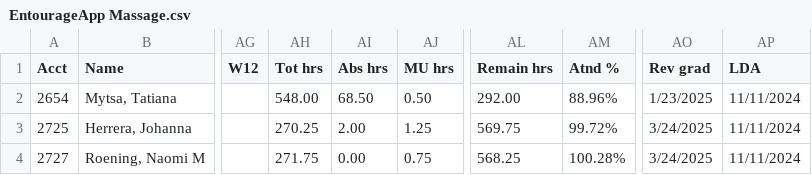
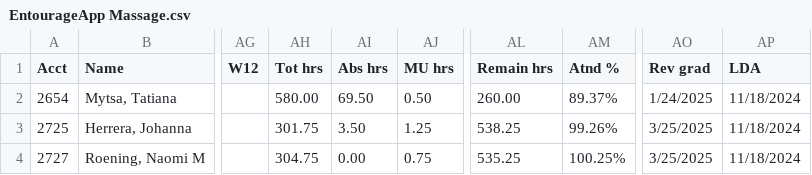
Before and after one commit to SpencerReno/EntourageApp, a CSV file: CSV Files/EntourageApp Massage.csv, drawn as a sheet; only a part is shown, gaps mark what is left out; the diff names each change by its address in the sheet, - before the commit and + after, or states it on an @@ line.

Commit message:
App updated

```diff
--- a/CSV Files/EntourageApp Massage.csv
+++ b/CSV Files/EntourageApp Massage.csv
-AH2 (Tot hrs): 548.00
+AH2 (Tot hrs): 580.00
-AI2 (Abs hrs): 68.50
+AI2 (Abs hrs): 69.50
-AL2 (Remain hrs): 292.00
+AL2 (Remain hrs): 260.00
-AM2 (Atnd %): 88.96%
+AM2 (Atnd %): 89.37%
-AO2 (Rev grad): 1/23/2025
+AO2 (Rev grad): 1/24/2025
-AP2:AP4 (LDA): 11/11/2024
+AP2:AP4 (LDA): 11/18/2024
-AH3 (Tot hrs): 270.25
+AH3 (Tot hrs): 301.75
-AI3 (Abs hrs): 2.00
+AI3 (Abs hrs): 3.50
-AL3 (Remain hrs): 569.75
+AL3 (Remain hrs): 538.25
-AM3 (Atnd %): 99.72%
+AM3 (Atnd %): 99.26%
-AO3:AO4 (Rev grad): 3/24/2025
+AO3:AO4 (Rev grad): 3/25/2025
-AH4 (Tot hrs): 271.75
+AH4 (Tot hrs): 304.75
-AL4 (Remain hrs): 568.25
+AL4 (Remain hrs): 535.25
-AM4 (Atnd %): 100.28%
+AM4 (Atnd %): 100.25%
```
